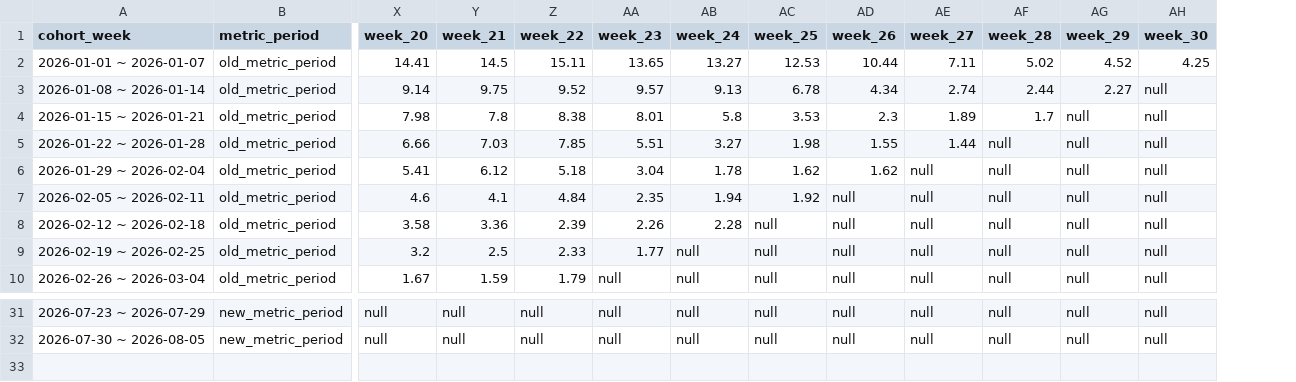
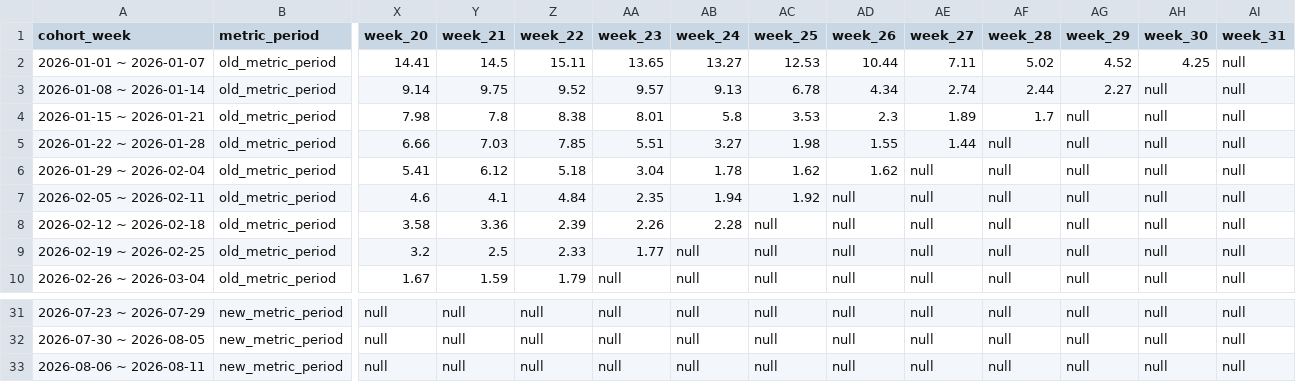
Before and after one commit to shockey0328/czx, a CSV file: 搜索数据看板（周度）/搜索功能留存看板.csv, drawn as a sheet; only a part is shown, gaps mark what is left out; rows hold the shown columns only; the diff names each change by its address in the sheet, - before the commit and + after, or states it on an @@ line.

```diff
--- a/搜索数据看板（周度）/搜索功能留存看板.csv
+++ b/搜索数据看板（周度）/搜索功能留存看板.csv
+column AI (week_31), rows 2-10: all null; rows 31-32: null | null
+row 33: 2026-08-06 ~ 2026-08-11 | new_metric_period | null | null | null | null | null | null | null | null | null | null | null | null
```
Also changed, not shown: 搜索数据看板（周度）/搜索次数转化率.csv, 搜索数据看板（周度）/搜索用户转化率.csv, 25 other files.
